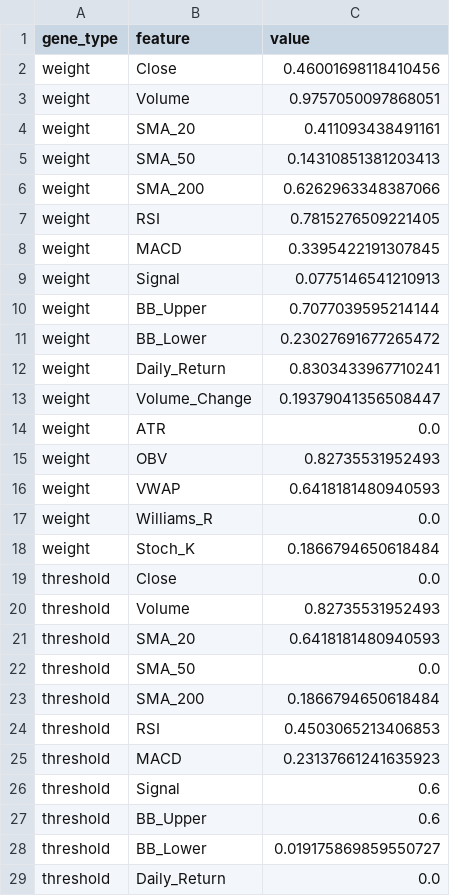
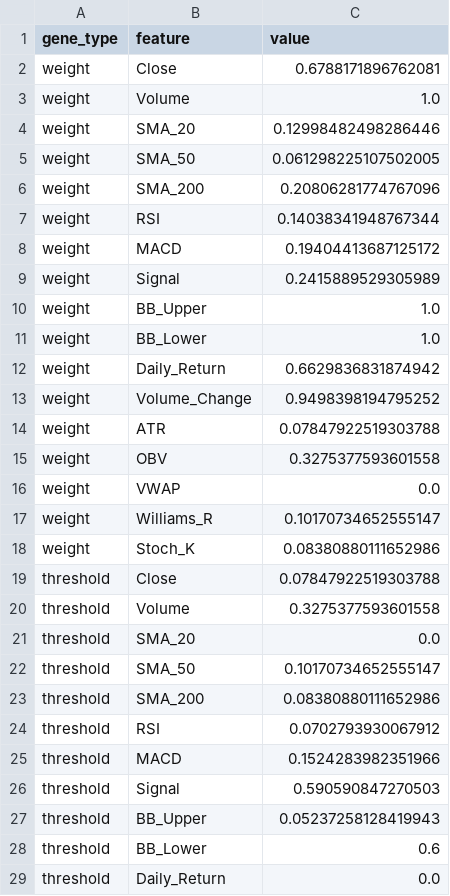
Before and after one commit to nickthepig556-hue/alpaca-trading-bot, a CSV file: ES_futures_chromosome.csv, drawn as a sheet; only a part is shown; the diff covers the shown part only.

```diff
--- a/ES_futures_chromosome.csv
+++ b/ES_futures_chromosome.csv
@@ -1,29 +1,29 @@
 gene_type,feature,value
-weight,Close,0.46001698118410456
-weight,Volume,0.9757050097868051
-weight,SMA_20,0.411093438491161
-weight,SMA_50,0.14310851381203413
-weight,SMA_200,0.6262963348387066
-weight,RSI,0.7815276509221405
-weight,MACD,0.3395422191307845
-weight,Signal,0.0775146541210913
-weight,BB_Upper,0.7077039595214144
-weight,BB_Lower,0.23027691677265472
-weight,Daily_Return,0.8303433967710241
-weight,Volume_Change,0.19379041356508447
-weight,ATR,0.0
-weight,OBV,0.82735531952493
-weight,VWAP,0.6418181480940593
-weight,Williams_R,0.0
-weight,Stoch_K,0.1866794650618484
-threshold,Close,0.0
-threshold,Volume,0.82735531952493
-threshold,SMA_20,0.6418181480940593
-threshold,SMA_50,0.0
-threshold,SMA_200,0.1866794650618484
-threshold,RSI,0.4503065213406853
-threshold,MACD,0.23137661241635923
-threshold,Signal,0.6
-threshold,BB_Upper,0.6
-threshold,BB_Lower,0.019175869859550727
+weight,Close,0.6788171896762081
+weight,Volume,1.0
+weight,SMA_20,0.12998482498286446
+weight,SMA_50,0.061298225107502005
+weight,SMA_200,0.20806281774767096
+weight,RSI,0.14038341948767344
+weight,MACD,0.19404413687125172
+weight,Signal,0.2415889529305989
+weight,BB_Upper,1.0
+weight,BB_Lower,1.0
+weight,Daily_Return,0.6629836831874942
+weight,Volume_Change,0.9498398194795252
+weight,ATR,0.07847922519303788
+weight,OBV,0.3275377593601558
+weight,VWAP,0.0
+weight,Williams_R,0.10170734652555147
+weight,Stoch_K,0.08380880111652986
+threshold,Close,0.07847922519303788
+threshold,Volume,0.3275377593601558
+threshold,SMA_20,0.0
+threshold,SMA_50,0.10170734652555147
+threshold,SMA_200,0.08380880111652986
+threshold,RSI,0.0702793930067912
+threshold,MACD,0.1524283982351966
+threshold,Signal,0.590590847270503
+threshold,BB_Upper,0.05237258128419943
+threshold,BB_Lower,0.6
 threshold,Daily_Return,0.0
```
Also changed, not shown: 14 edited cells elsewhere in this file, BTC-USD_best_chromosome.csv, BTC_futures_chromosome.csv, 26 other files.
